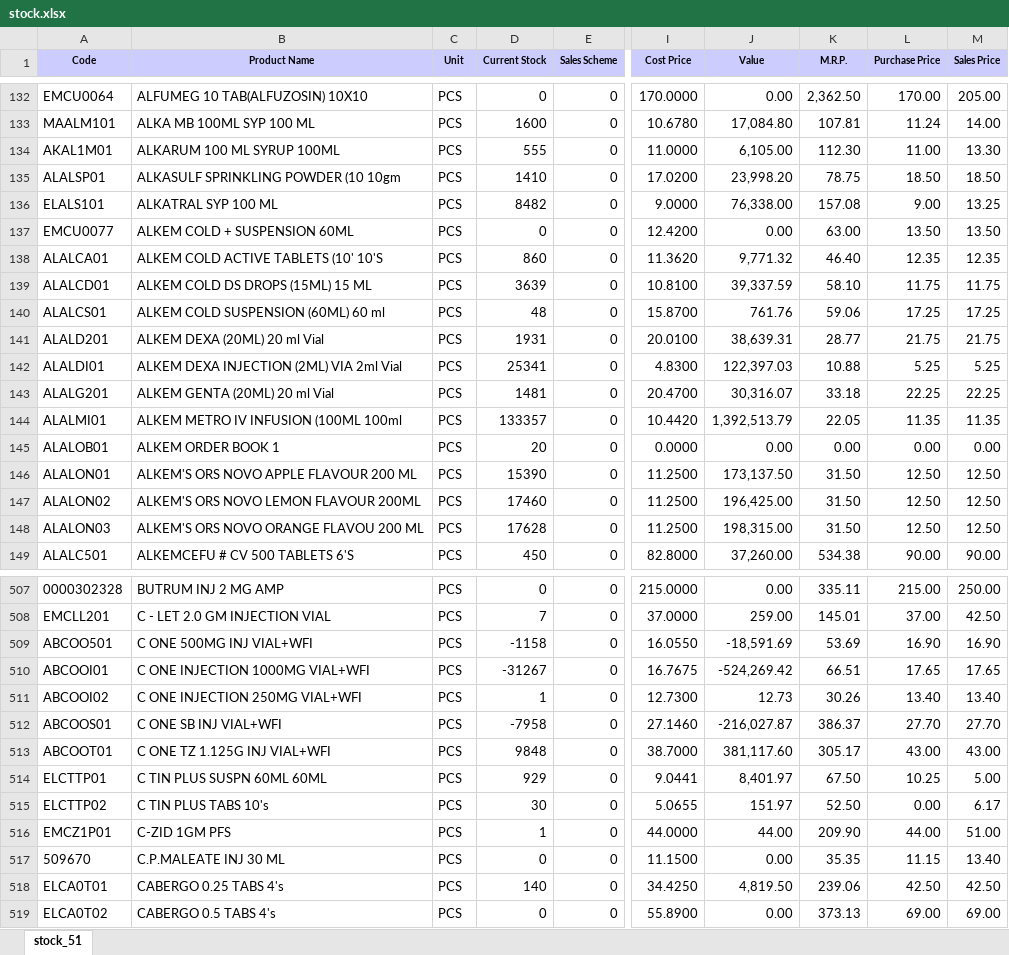
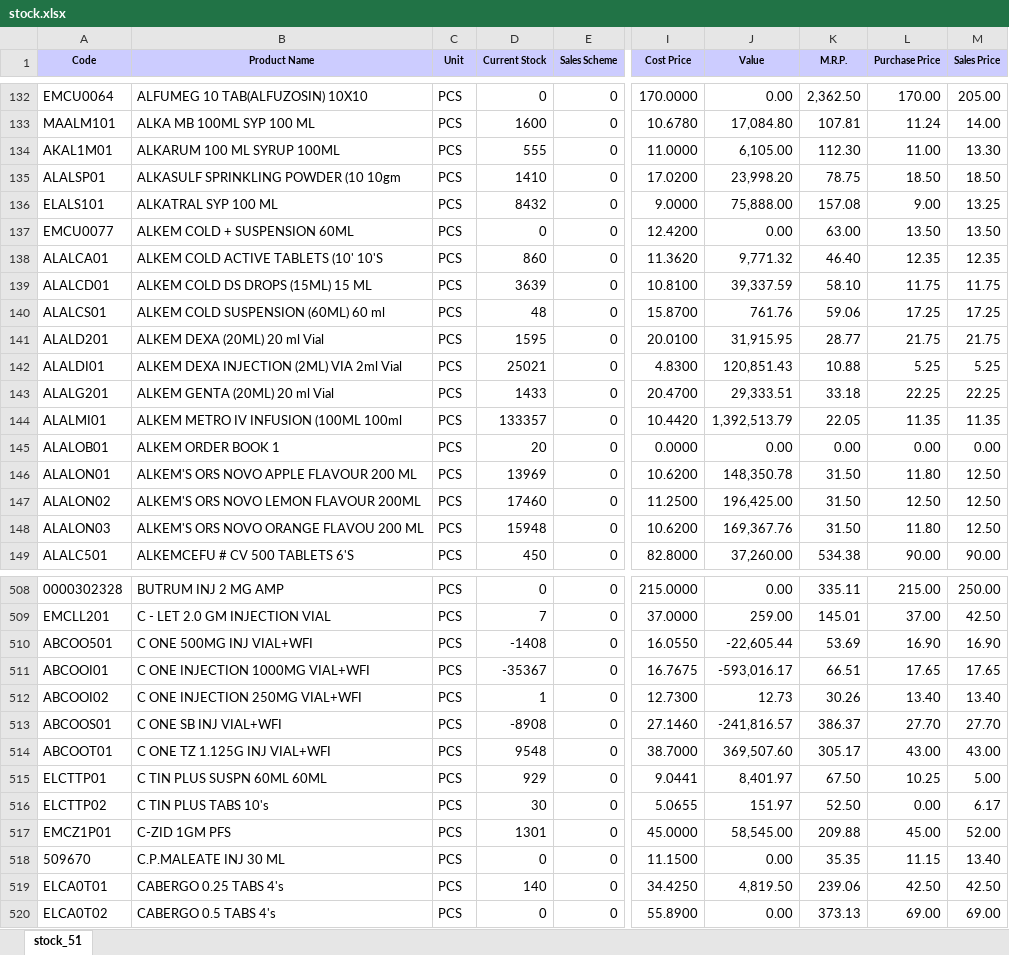
Before and after one commit to ishwarpharma/ishwarone, an Excel workbook: stock.xlsx, sheet stock_51, drawn as a sheet; only a part is shown, gaps mark what is left out; values as stored, in another font and other column widths than the file's, no borders; addresses are those after the commit; the diff covers the shown part only; the diff names each change by its address in the sheet, - before the commit and + after, or states it on an @@ line.

```diff
--- a/stock.xlsx (sheet stock_51)
+++ b/stock.xlsx (sheet stock_51)
-D136 (Current Stock): 8482
+D136 (Current Stock): 8432
-J136 (Value): 76,338.00
+J136 (Value): 75,888.00
-D141 (Current Stock): 1931
+D141 (Current Stock): 1595
-J141 (Value): 38,639.31
+J141 (Value): 31,915.95
-D142 (Current Stock): 25341
+D142 (Current Stock): 25021
-J142 (Value): 122,397.03
+J142 (Value): 120,851.43
-D143 (Current Stock): 1481
+D143 (Current Stock): 1433
-J143 (Value): 30,316.07
+J143 (Value): 29,333.51
-D146 (Current Stock): 15390
+D146 (Current Stock): 13969
-I146 (Cost Price): 11.2500
+I146 (Cost Price): 10.6200
-J146 (Value): 173,137.50
+J146 (Value): 148,350.78
-L146 (Purchase Price): 12.50
+L146 (Purchase Price): 11.80
-D148 (Current Stock): 17628
+D148 (Current Stock): 15948
-I148 (Cost Price): 11.2500
+I148 (Cost Price): 10.6200
-J148 (Value): 198,315.00
+J148 (Value): 169,367.76
-L148 (Purchase Price): 12.50
+L148 (Purchase Price): 11.80
-D510 (Current Stock): -1158
+D510 (Current Stock): -1408
-J510 (Value): -18,591.69
+J510 (Value): -22,605.44
-D511 (Current Stock): -31267
+D511 (Current Stock): -35367
-J511 (Value): -524,269.42
+J511 (Value): -593,016.17
-D513 (Current Stock): -7958
+D513 (Current Stock): -8908
-J513 (Value): -216,027.87
+J513 (Value): -241,816.57
-D514 (Current Stock): 9848
+D514 (Current Stock): 9548
-J514 (Value): 381,117.60
+J514 (Value): 369,507.60
-D517 (Current Stock): 1
+D517 (Current Stock): 1301
-I517 (Cost Price): 44.0000
+I517 (Cost Price): 45.0000
-J517 (Value): 44.00
+J517 (Value): 58,545.00
-K517 (M.R.P.): 209.90
+K517 (M.R.P.): 209.88
-L517 (Purchase Price): 44.00
+L517 (Purchase Price): 45.00
-M517 (Sales Price): 51.00
+M517 (Sales Price): 52.00
```
Also changed, not shown: 4 added rows and 1121 edited cells elsewhere in this sheet.
